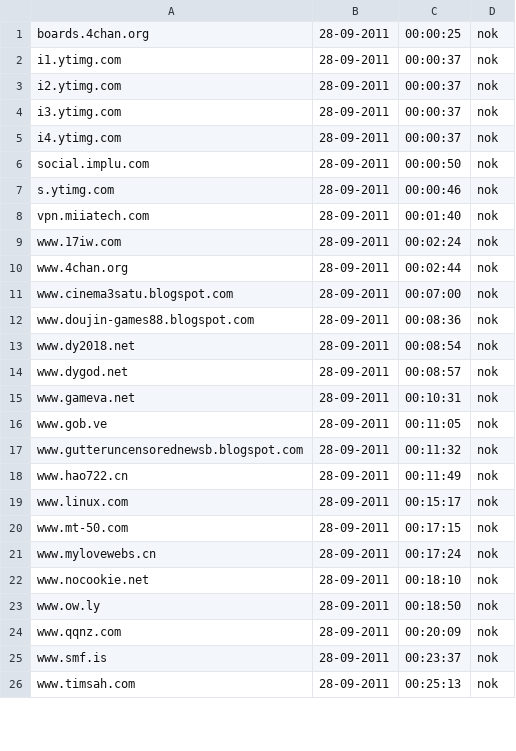
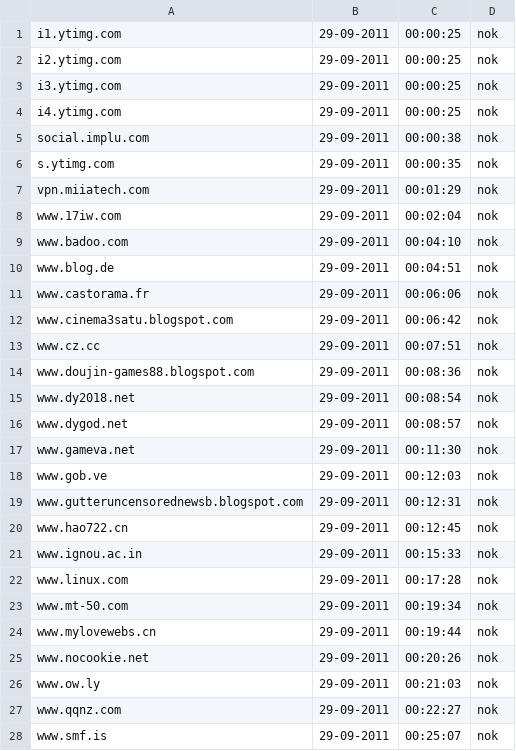
Before and after one commit to Tuinslak/GFW-URL-checker, a CSV file: testResults/be/results_nok.csv, drawn as a sheet; only a part is shown; the diff covers the shown part only.

```diff
--- a/testResults/be/results_nok.csv
+++ b/testResults/be/results_nok.csv
@@ -1,26 +1,28 @@
-boards.4chan.org,28-09-2011,00:00:25,nok
-i1.ytimg.com,28-09-2011,00:00:37,nok
-i2.ytimg.com,28-09-2011,00:00:37,nok
-i3.ytimg.com,28-09-2011,00:00:37,nok
-i4.ytimg.com,28-09-2011,00:00:37,nok
-social.implu.com,28-09-2011,00:00:50,nok
-s.ytimg.com,28-09-2011,00:00:46,nok
-vpn.miiatech.com,28-09-2011,00:01:40,nok
-www.17iw.com,28-09-2011,00:02:24,nok
-www.4chan.org,28-09-2011,00:02:44,nok
-www.cinema3satu.blogspot.com,28-09-2011,00:07:00,nok
-www.doujin-games88.blogspot.com,28-09-2011,00:08:36,nok
-www.dy2018.net,28-09-2011,00:08:54,nok
-www.dygod.net,28-09-2011,00:08:57,nok
-www.gameva.net,28-09-2011,00:10:31,nok
-www.gob.ve,28-09-2011,00:11:05,nok
-www.gutteruncensorednewsb.blogspot.com,28-09-2011,00:11:32,nok
-www.hao722.cn,28-09-2011,00:11:49,nok
-www.linux.com,28-09-2011,00:15:17,nok
-www.mt-50.com,28-09-2011,00:17:15,nok
-www.mylovewebs.cn,28-09-2011,00:17:24,nok
-www.nocookie.net,28-09-2011,00:18:10,nok
-www.ow.ly,28-09-2011,00:18:50,nok
-www.qqnz.com,28-09-2011,00:20:09,nok
-www.smf.is,28-09-2011,00:23:37,nok
-www.timsah.com,28-09-2011,00:25:13,nok
+i1.ytimg.com,29-09-2011,00:00:25,nok
+i2.ytimg.com,29-09-2011,00:00:25,nok
+i3.ytimg.com,29-09-2011,00:00:25,nok
+i4.ytimg.com,29-09-2011,00:00:25,nok
+social.implu.com,29-09-2011,00:00:38,nok
+s.ytimg.com,29-09-2011,00:00:35,nok
+vpn.miiatech.com,29-09-2011,00:01:29,nok
+www.17iw.com,29-09-2011,00:02:04,nok
+www.badoo.com,29-09-2011,00:04:10,nok
+www.blog.de,29-09-2011,00:04:51,nok
+www.castorama.fr,29-09-2011,00:06:06,nok
+www.cinema3satu.blogspot.com,29-09-2011,00:06:42,nok
+www.cz.cc,29-09-2011,00:07:51,nok
+www.doujin-games88.blogspot.com,29-09-2011,00:08:36,nok
+www.dy2018.net,29-09-2011,00:08:54,nok
+www.dygod.net,29-09-2011,00:08:57,nok
+www.gameva.net,29-09-2011,00:11:30,nok
+www.gob.ve,29-09-2011,00:12:03,nok
+www.gutteruncensorednewsb.blogspot.com,29-09-2011,00:12:31,nok
+www.hao722.cn,29-09-2011,00:12:45,nok
+www.ignou.ac.in,29-09-2011,00:15:33,nok
+www.linux.com,29-09-2011,00:17:28,nok
+www.mt-50.com,29-09-2011,00:19:34,nok
+www.mylovewebs.cn,29-09-2011,00:19:44,nok
+www.nocookie.net,29-09-2011,00:20:26,nok
+www.ow.ly,29-09-2011,00:21:03,nok
+www.qqnz.com,29-09-2011,00:22:27,nok
+www.smf.is,29-09-2011,00:25:07,nok
```
Also changed, not shown: 2 added rows and 10 edited cells elsewhere in this file, testResults/be/results.csv, testResults/be/results_ok.csv.
